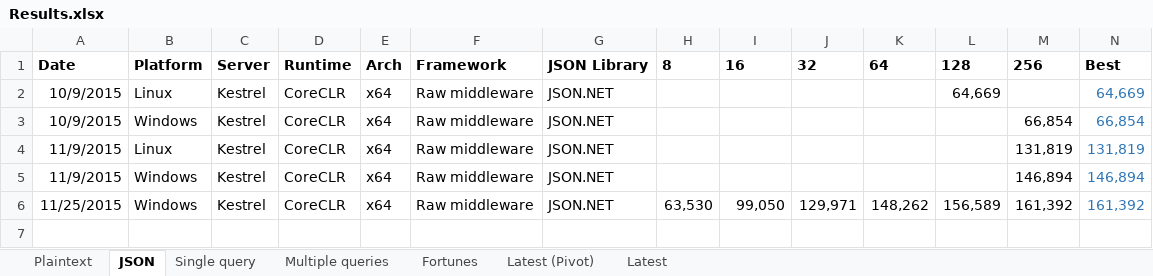
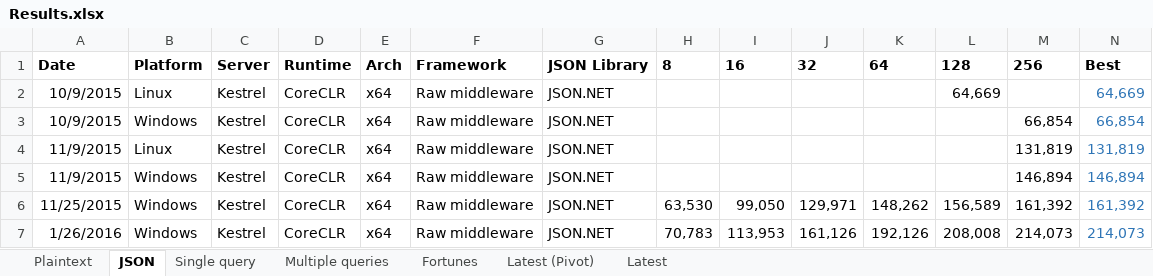
Before and after one commit to aspnet/Benchmarks, an Excel workbook: results/Results.xlsx, sheet JSON, drawn as a sheet; values as stored, in another font and other column widths than the file's, no borders; the diff names each change by its address in the sheet, - before the commit and + after, or states it on an @@ line.

Commit message:
Updated JSON results

```diff
--- a/results/Results.xlsx (sheet JSON)
+++ b/results/Results.xlsx (sheet JSON)
+row 7: 1/26/2016 | Windows | Kestrel | CoreCLR | x64 | Raw middleware | JSON.NET | 70,783 | 113,953 | 161,126 | 192,126 | 208,008 | 214,073 | 214,073
```
